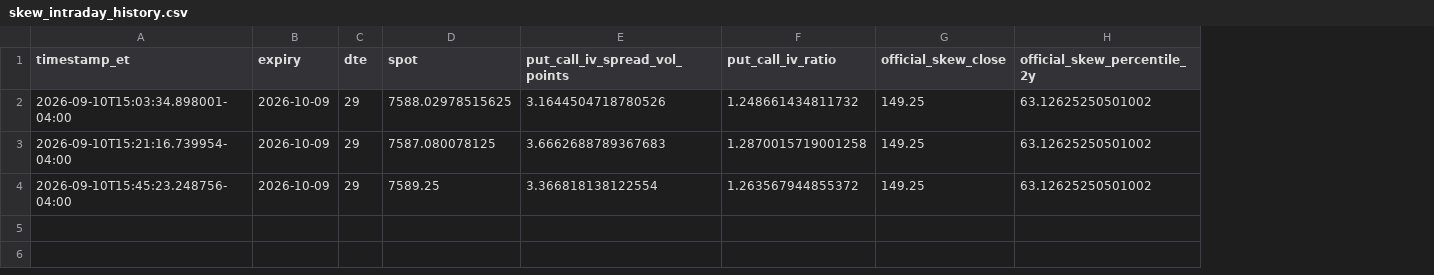
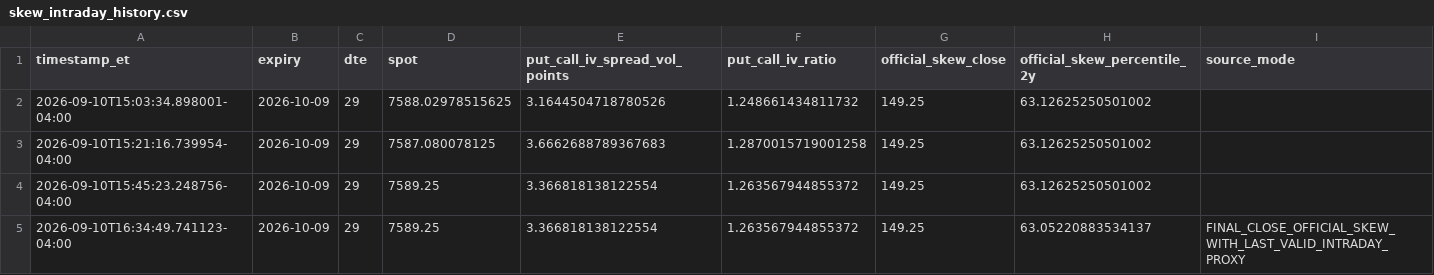
Before and after one commit to arjunthak0522/swing-intelligence, a CSV file: data/reentry/skew_intraday_history.csv, drawn as a sheet; the diff names each change by its address in the sheet, - before the commit and + after, or states it on an @@ line.

```diff
--- a/data/reentry/skew_intraday_history.csv
+++ b/data/reentry/skew_intraday_history.csv
+column I (source_mode), empty
+row 5: 2026-09-10T16:34:49.741123-04:00 | 2026-10-09 | 29 | 7589.25 | 3.366818138122554 | 1.263567944855372 | 149.25 | 63.05220883534137 | FINAL_CLOSE_OFFICIAL_SKEW_WITH_LAST_VALID_INTRADAY_PROXY
```
Also changed, not shown: data/reentry/exhaustion_intraday_history.csv, 2 other files.
